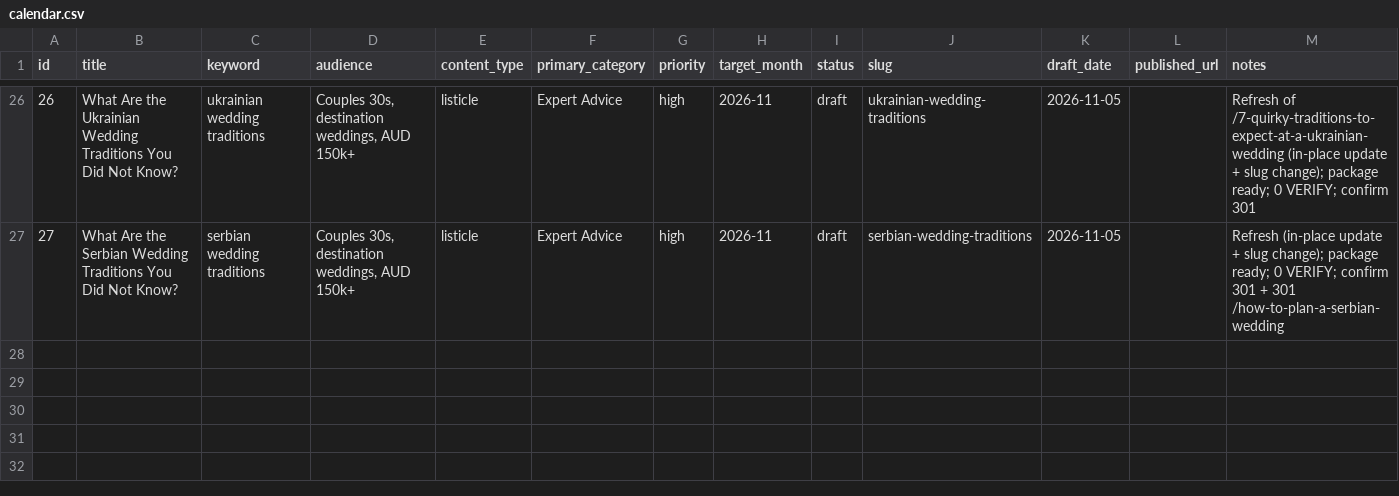
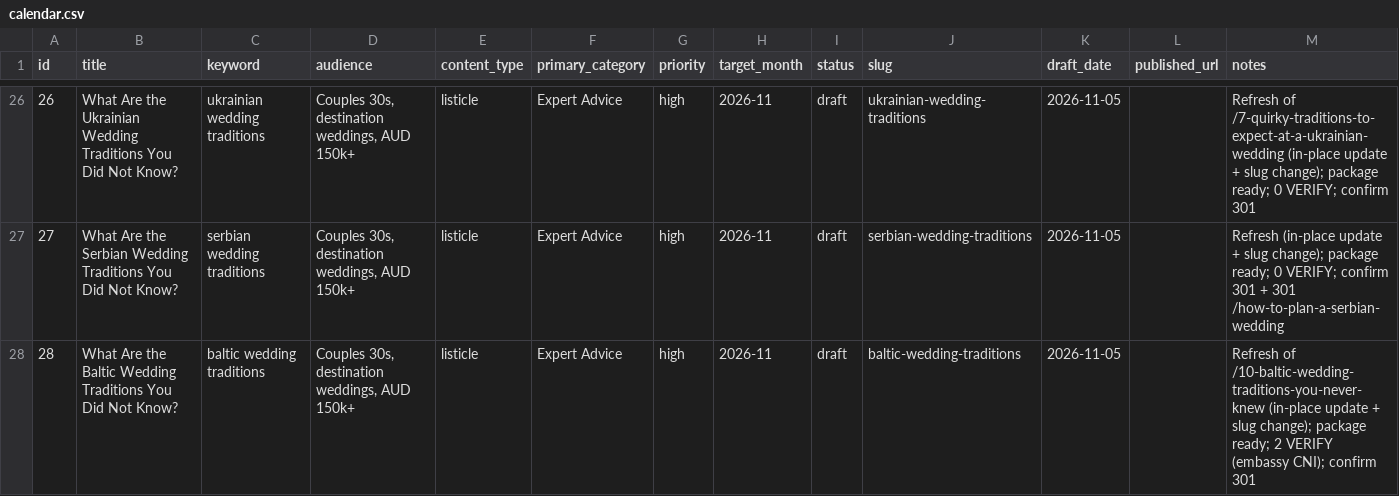
Before and after one commit to christianbraga-cpu/ForWork, a CSV file: content/calendar.csv, drawn as a sheet; only a part is shown, gaps mark what is left out.

```diff
--- a/content/calendar.csv
+++ b/content/calendar.csv
@@ -27 +27,2 @@ id,title,keyword,audience,content_type,primary_category,priority,target_month,st
 27,What Are the Serbian Wedding Traditions You Did Not Know?,serbian wedding traditions,"Couples 30s, destination weddings, AUD 150k+",listicle,Expert Advice,high,2026-11,draft,serbian-wedding-traditions,2026-11-05,,Refresh (in-place update + slug change); package ready; 0 VERIFY; confirm 301 + 301 /how-to-plan-a-serbian-wedding
+28,What Are the Baltic Wedding Traditions You Did Not Know?,baltic wedding traditions,"Couples 30s, destination weddings, AUD 150k+",listicle,Expert Advice,high,2026-11,draft,baltic-wedding-traditions,2026-11-05,,Refresh of /10-baltic-wedding-traditions-you-never-knew (in-place update + slug change); package ready; 2 VERIFY (embassy CNI); confirm 301
```
Also changed, not shown: content-system/seo/link-map.csv, 7 other files.
